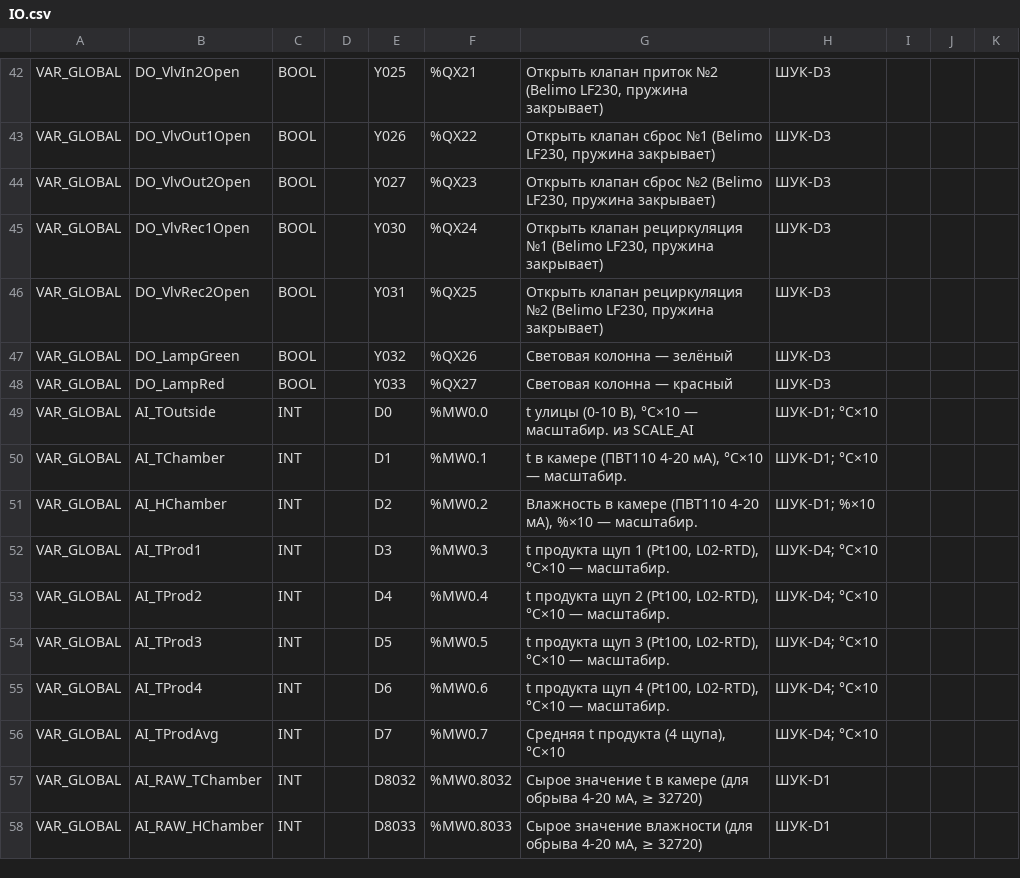
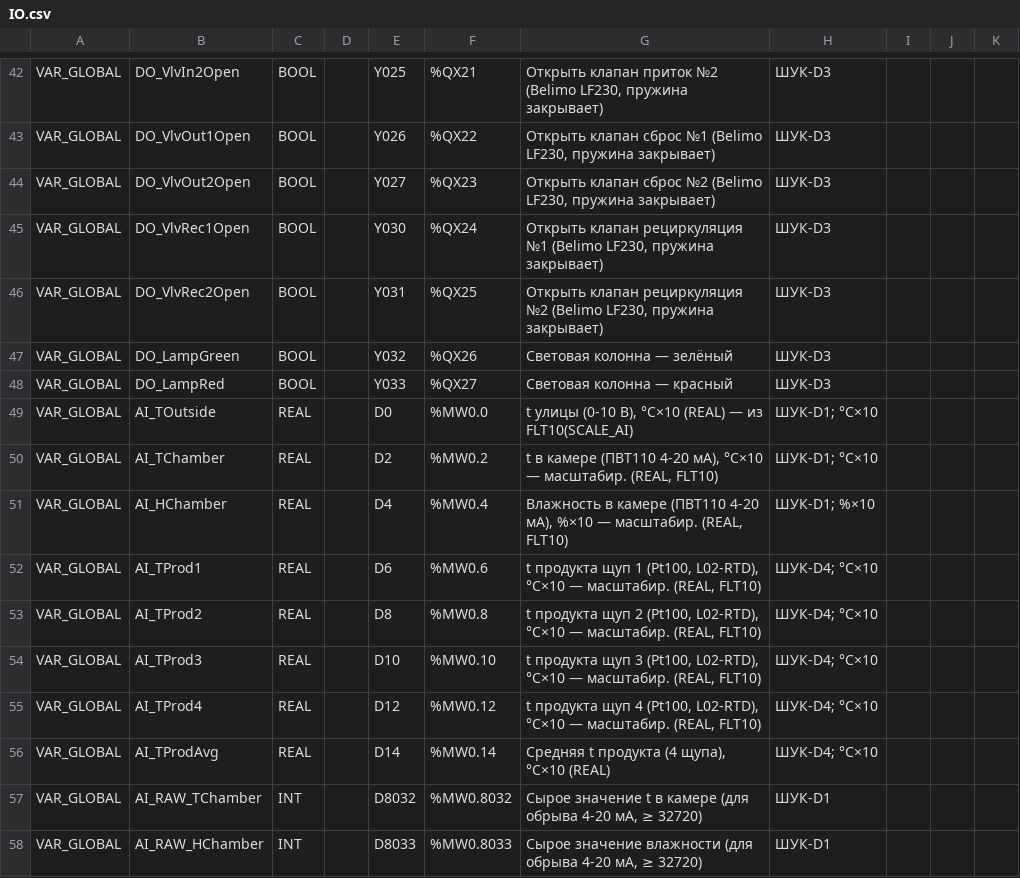
Before and after one commit to Serhioromano/gxw2-project-storage-hause, a CSV file: ПЛК/IO.csv, drawn as a sheet; only a part is shown, gaps mark what is left out; the diff names each change by its address in the sheet, - before the commit and + after, or states it on an @@ line.

```diff
--- a/ПЛК/IO.csv
+++ b/ПЛК/IO.csv
-C49:C56: INT
+C49:C56: REAL
-G49: …В), °C×10 — масштабир. из SCALE_AI
+G49: …В), °C×10 (REAL) — из FLT10(SCALE_AI)
-E50: D1
+E50: D2
-F50: %MW0.1
+F50: %MW0.2
-G50: …— масштабир.
+G50: …— масштабир. (REAL, FLT10)
-E51: D2
+E51: D4
-F51: %MW0.2
+F51: %MW0.4
-G51: …— масштабир.
+G51: …— масштабир. (REAL, FLT10)
-E52: D3
+E52: D6
-F52: %MW0.3
+F52: %MW0.6
-G52: …— масштабир.
+G52: …— масштабир. (REAL, FLT10)
-E53: D4
+E53: D8
-F53: %MW0.4
+F53: %MW0.8
-G53: …— масштабир.
+G53: …— масштабир. (REAL, FLT10)
-E54: D5
+E54: D10
-F54: %MW0.5
+F54: %MW0.10
-G54: …— масштабир.
+G54: …— масштабир. (REAL, FLT10)
-E55: D6
+E55: D12
-F55: %MW0.6
+F55: %MW0.12
-G55: …— масштабир.
+G55: …— масштабир. (REAL, FLT10)
-E56: D7
+E56: D14
-F56: %MW0.7
+F56: %MW0.14
-G56: Средняя t продукта (4 щупа), °C×10
+G56: Средняя t продукта (4 щупа), °C×10 (REAL)
```
Also changed, not shown: ПЛК/src/PRG_MAIN.csv, 18 other files.
